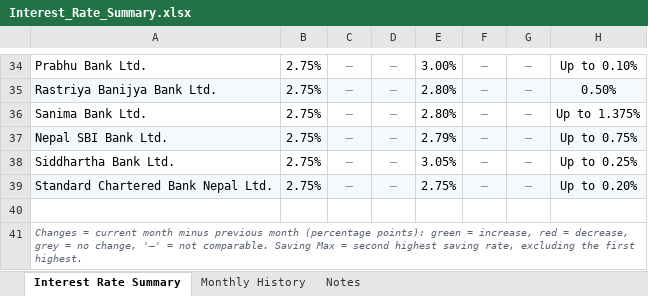
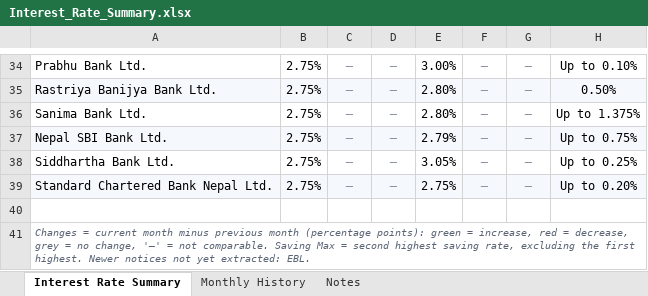
Before and after one commit to 477649/Interest-rate-Complier, an Excel workbook: reports/Interest_Rate_Summary.xlsx, sheet Interest Rate Summary, drawn as a sheet; only a part is shown, gaps mark what is left out; values as stored, in another font and other column widths than the file's, no borders; conditional formats not drawn; the diff names each change by its address in the sheet, - before the commit and + after, or states it on an @@ line.

```diff
--- a/reports/Interest_Rate_Summary.xlsx (sheet Interest Rate Summary)
+++ b/reports/Interest_Rate_Summary.xlsx (sheet Interest Rate Summary)
-A41: …first highest.
+A41: …first highest. Newer notices not yet extracted: EBL.
```
